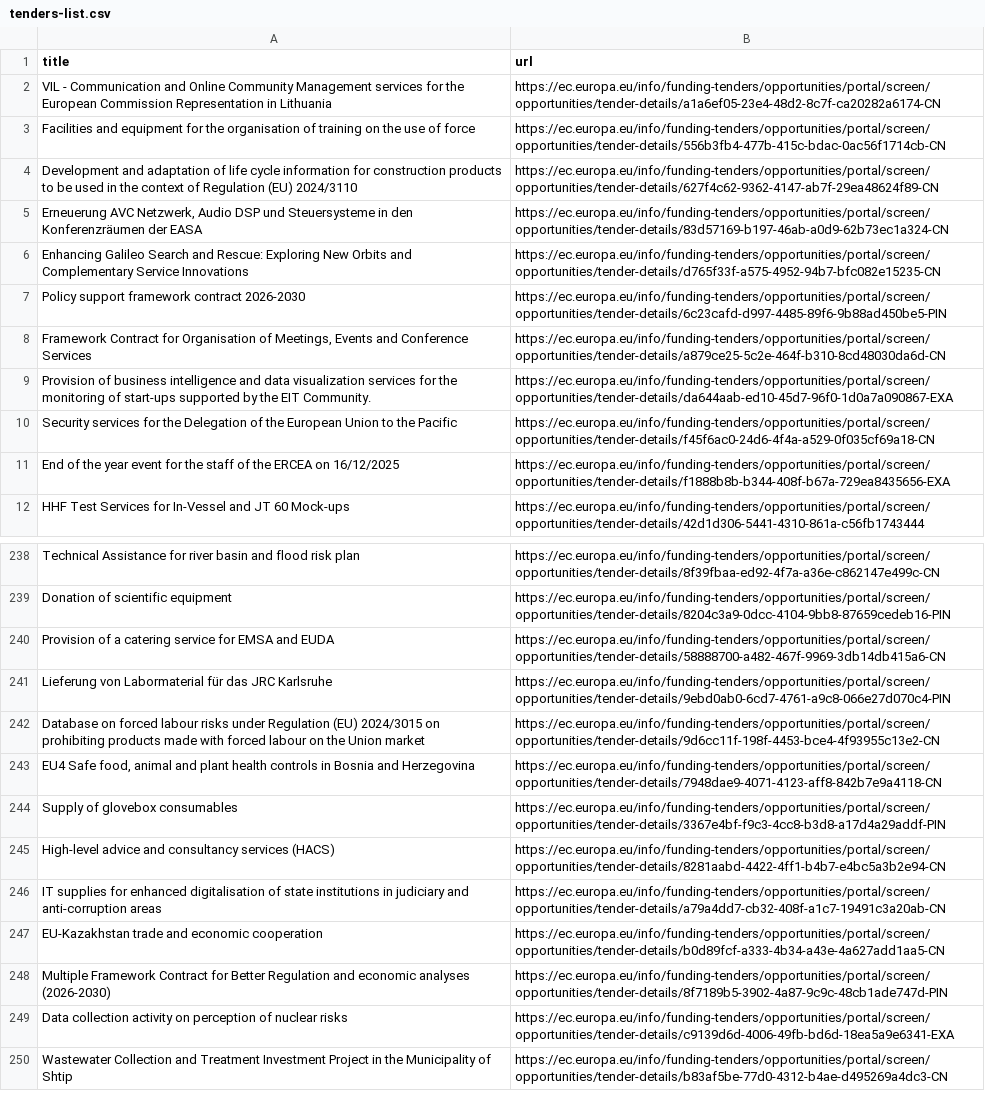
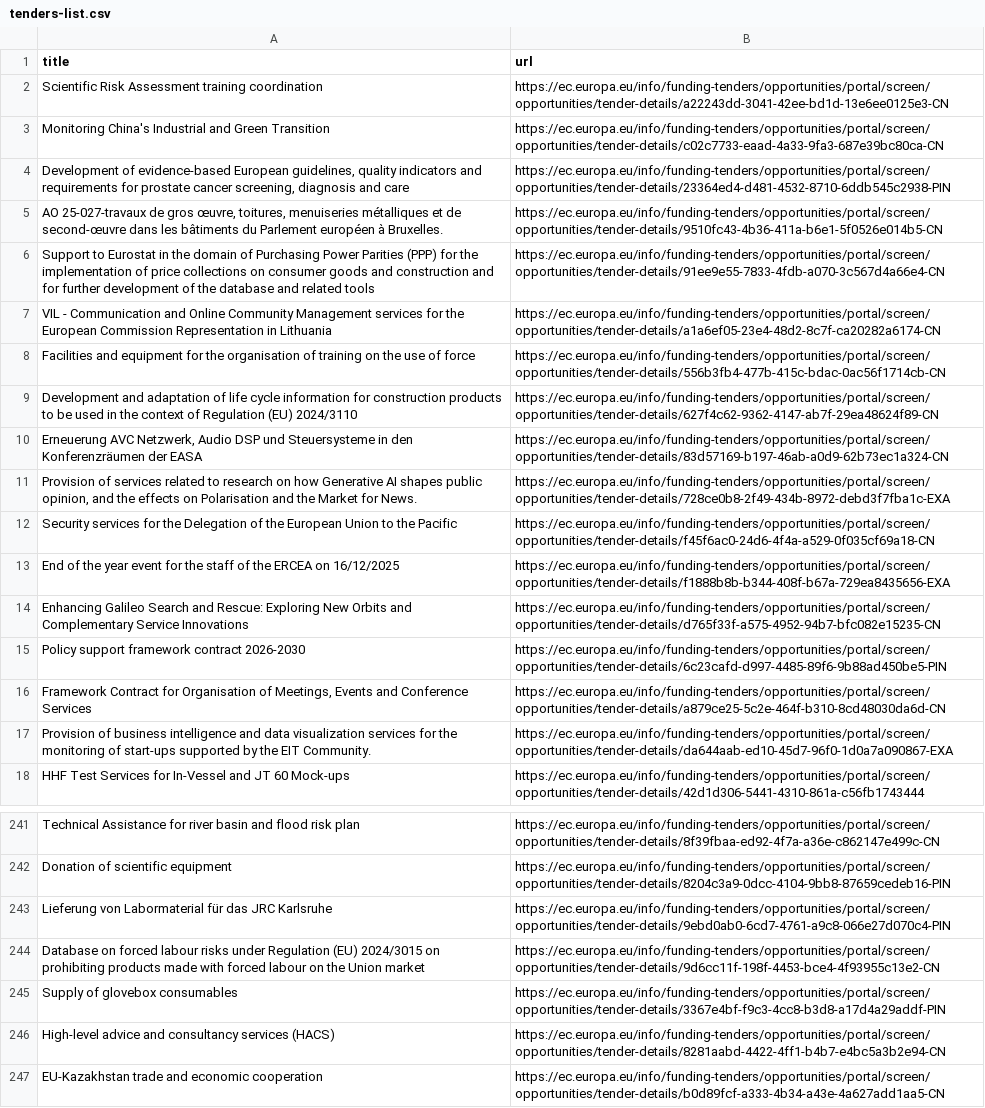
Before and after one commit to Lobal-coder/eufundsscraper, a CSV file: docs/tenders-list.csv, drawn as a sheet; only a part is shown, gaps mark what is left out; the shorter side is filled out with more unchanged rows; the diff covers the shown part only.

```diff
--- a/docs/tenders-list.csv
+++ b/docs/tenders-list.csv
@@ -1,2 +1,7 @@
 title,url
+"Scientific Risk Assessment training coordination","https://ec.europa.eu/info/funding-tenders/opportunities/portal/screen/opportunities/tender-details/a22243dd-3041-42ee-bd1d-13e6ee0125e3-CN"
+"Monitoring China's Industrial and Green Transition","https://ec.europa.eu/info/funding-tenders/opportunities/portal/screen/opportunities/tender-details/c02c7733-eaad-4a33-9fa3-687e39bc80ca-CN"
+"Development of evidence-based European guidelines, quality indicators and requirements for prostate cancer screening, diagnosis and care","https://ec.europa.eu/info/funding-tenders/opportunities/portal/screen/opportunities/tender-details/23364ed4-d481-4532-8710-6ddb545c2938-PIN"
+"AO 25-027-travaux de gros œuvre, toitures, menuiseries métalliques et de second-œuvre dans les bâtiments du Parlement européen à Bruxelles.","https://ec.europa.eu/info/funding-tenders/opportunities/portal/screen/opportunities/tender-details/9510fc43-4b36-411a-b6e1-5f0526e014b5-CN"
+"Support to Eurostat in the domain of Purchasing Power Parities (PPP) for the implementation of price collections on consumer goods and construction and for further development of the database and related tools","https://ec.europa.eu/info/funding-tenders/opportunities/portal/screen/opportunities/tender-details/91ee9e55-7833-4fdb-a070-3c567d4a66e4-CN"
 "VIL - Communication and Online Community Management services for the European Commission Representation in Lithuania","https://ec.europa.eu/info/funding-tenders/opportunities/portal/screen/opportunities/tender-details/a1a6ef05-23e4-48d2-8c7f-ca20282a6174-CN"
@@ -5,2 +10,5 @@ title,url
 "Erneuerung AVC Netzwerk, Audio DSP und Steuersysteme in den Konferenzräumen der EASA","https://ec.europa.eu/info/funding-tenders/opportunities/portal/screen/opportunities/tender-details/83d57169-b197-46ab-a0d9-62b73ec1a324-CN"
+"Provision of services related to research on how Generative AI shapes public opinion, and the effects on Polarisation and the Market for News.","https://ec.europa.eu/info/funding-tenders/opportunities/portal/screen/opportunities/tender-details/728ce0b8-2f49-434b-8972-debd3f7fba1c-EXA"
+"Security services for the Delegation of the European Union to the Pacific","https://ec.europa.eu/info/funding-tenders/opportunities/portal/screen/opportunities/tender-details/f45f6ac0-24d6-4f4a-a529-0f035cf69a18-CN"
+"End of the year event for the staff of the ERCEA on 16/12/2025","https://ec.europa.eu/info/funding-tenders/opportunities/portal/screen/opportunities/tender-details/f1888b8b-b344-408f-b67a-729ea8435656-EXA"
 "Enhancing Galileo Search and Rescue: Exploring New Orbits and Complementary Service Innovations","https://ec.europa.eu/info/funding-tenders/opportunities/portal/screen/opportunities/tender-details/d765f33f-a575-4952-94b7-bfc082e15235-CN"
@@ -9,4 +17,2 @@ title,url
 "Provision of business intelligence and data visualization services for the monitoring of start-ups supported by the EIT Community.","https://ec.europa.eu/info/funding-tenders/opportunities/portal/screen/opportunities/tender-details/da644aab-ed10-45d7-96f0-1d0a7a090867-EXA"
-"Security services for the Delegation of the European Union to the Pacific","https://ec.europa.eu/info/funding-tenders/opportunities/portal/screen/opportunities/tender-details/f45f6ac0-24d6-4f4a-a529-0f035cf69a18-CN"
-"End of the year event for the staff of the ERCEA on 16/12/2025","https://ec.europa.eu/info/funding-tenders/opportunities/portal/screen/opportunities/tender-details/f1888b8b-b344-408f-b67a-729ea8435656-EXA"
 "HHF Test Services for In-Vessel and JT 60 Mock-ups","https://ec.europa.eu/info/funding-tenders/opportunities/portal/screen/opportunities/tender-details/42d1d306-5441-4310-861a-c56fb1743444"
@@ -239,9 +242,6 @@ title,url
 "Donation of scientific equipment","https://ec.europa.eu/info/funding-tenders/opportunities/portal/screen/opportunities/tender-details/8204c3a9-0dcc-4104-9bb8-87659cedeb16-PIN"
-"Provision of a catering service for EMSA and EUDA","https://ec.europa.eu/info/funding-tenders/opportunities/portal/screen/opportunities/tender-details/58888700-a482-467f-9969-3db14db415a6-CN"
 "Lieferung von Labormaterial für das JRC Karlsruhe","https://ec.europa.eu/info/funding-tenders/opportunities/portal/screen/opportunities/tender-details/9ebd0ab0-6cd7-4761-a9c8-066e27d070c4-PIN"
 "Database on forced labour risks under Regulation (EU) 2024/3015 on prohibiting products made with forced labour on the Union market","https://ec.europa.eu/info/funding-tenders/opportunities/portal/screen/opportunities/tender-details/9d6cc11f-198f-4453-bce4-4f93955c13e2-CN"
-"EU4 Safe food, animal and plant health controls in Bosnia and Herzegovina","https://ec.europa.eu/info/funding-tenders/opportunities/portal/screen/opportunities/tender-details/7948dae9-4071-4123-aff8-842b7e9a4118-CN"
 "Supply of glovebox consumables","https://ec.europa.eu/info/funding-tenders/opportunities/portal/screen/opportunities/tender-details/3367e4bf-f9c3-4cc8-b3d8-a17d4a29addf-PIN"
 "High-level advice and consultancy services (HACS)","https://ec.europa.eu/info/funding-tenders/opportunities/portal/screen/opportunities/tender-details/8281aabd-4422-4ff1-b4b7-e4bc5a3b2e94-CN"
-"IT supplies for enhanced digitalisation of state institutions in judiciary and anti-corruption areas","https://ec.europa.eu/info/funding-tenders/opportunities/portal/screen/opportunities/tender-details/a79a4dd7-cb32-408f-a1c7-19491c3a20ab-CN"
 "EU-Kazakhstan trade and economic cooperation","https://ec.europa.eu/info/funding-tenders/opportunities/portal/screen/opportunities/tender-details/b0d89fcf-a333-4b34-a43e-4a627add1aa5-CN"
```
Also changed, not shown: 1 added row, 7 removed rows and 35 moved rows elsewhere in this file, docs/funding-list.csv, docs/funding_enriched.csv, 6 other files.
